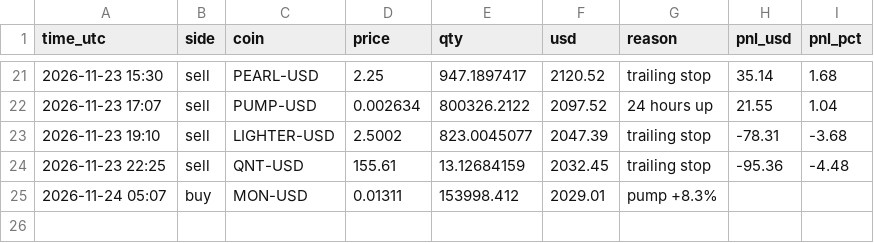
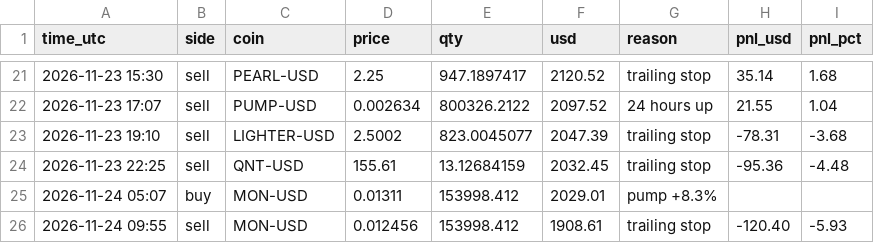
Before and after one commit to Tuvshee555/ai-trader, a CSV file: trader/engine/crypto_alive_trades.csv, drawn as a sheet; only a part is shown, gaps mark what is left out.

```diff
--- a/trader/engine/crypto_alive_trades.csv
+++ b/trader/engine/crypto_alive_trades.csv
@@ -25 +25,2 @@ time_utc,side,coin,price,qty,usd,reason,pnl_usd,pnl_pct
 2026-11-24 05:07,buy,MON-USD,0.01311,153998.412,2029.01,pump +8.3%,,
+2026-11-24 09:55,sell,MON-USD,0.012456,153998.412,1908.61,trailing stop,-120.40,-5.93
```
Also changed, not shown: trader/engine/crypto_trades.csv, 3 other files.
